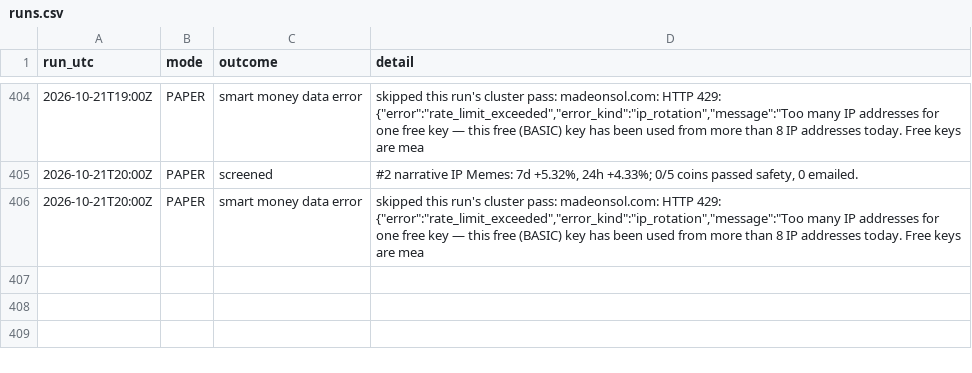
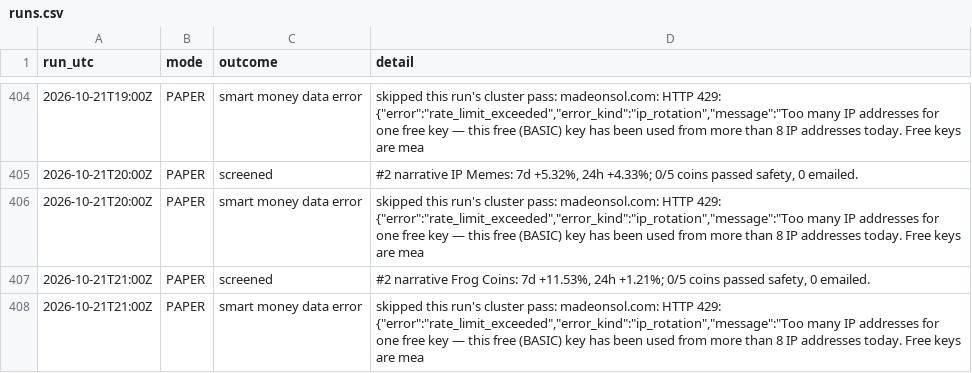
Before and after one commit to sageseid/MemeTrader, a CSV file: data/runs.csv, drawn as a sheet; only a part is shown, gaps mark what is left out; the diff names each change by its address in the sheet, - before the commit and + after, or states it on an @@ line.

```diff
--- a/data/runs.csv
+++ b/data/runs.csv
+row 407: 2026-10-21T21:00Z | PAPER | screened | #2 narrative Frog Coins: 7d +11.53%, 24h +1.21%; 0/5 coins passed safety, 0 emailed.
+row 408: 2026-10-21T21:00Z | PAPER | smart money data error | skipped this run's cluster pass: madeonsol.com: HTTP 429: {"error":"rate_limit_exceeded","error_kind":"ip_rotation","message":"Too many IP addresses for one free key — this free (BASIC) key has been used from more than 8 IP addresses today. Free keys are mea
```
Also changed, not shown: data/signals.csv, 1 other file.
